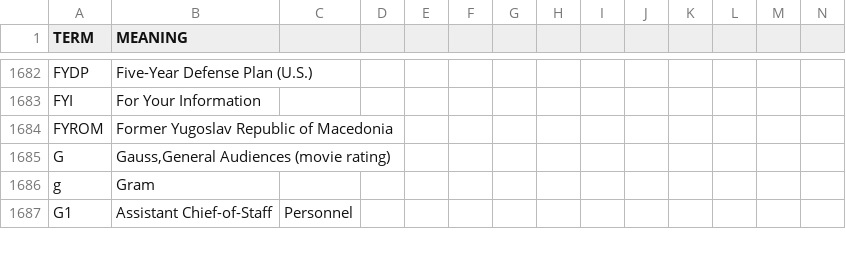
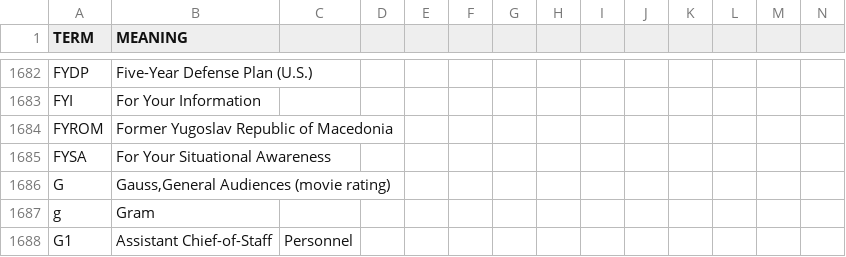
Before and after one commit to fleschutz/PowerShell, a CSV file: scripts/data/dicts/general.csv, drawn as a sheet; only a part is shown, gaps mark what is left out; rows hold the shown columns only; the diff names each change by its address in the sheet, - before the commit and + after, or states it on an @@ line.

```diff
--- a/scripts/data/dicts/general.csv
+++ b/scripts/data/dicts/general.csv
+row 1685: FYSA | For Your Situational Awareness
```
Also changed, not shown: scripts/data/dicts/computing.csv.
